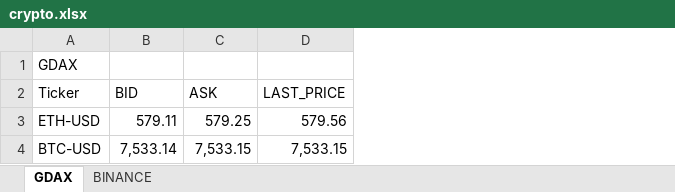
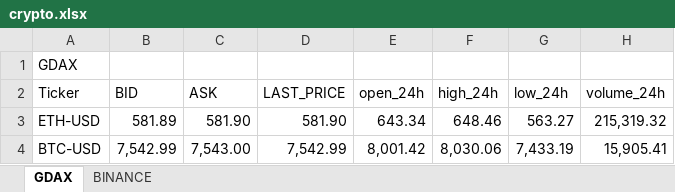
Before and after one commit to itsff/crypto-rtd, an Excel workbook: doc/crypto.xlsx, sheet GDAX, drawn as a sheet; values as stored, in another font and other column widths than the file's, no borders; table styles not drawn; the diff names each change by its address in the sheet, - before the commit and + after, or states it on an @@ line.

Commit message:
add open_24h, low_24h, high_24h, volume_24h to GDAX

```diff
--- a/doc/crypto.xlsx (sheet GDAX)
+++ b/doc/crypto.xlsx (sheet GDAX)
+column E (open_24h), rows 3-4: 643.34 | 8,001.42
+column F (high_24h), rows 3-4: 648.46 | 8,030.06
+column G (low_24h), rows 3-4: 563.27 | 7,433.19
+column H (volume_24h), rows 3-4: 215,319.32 | 15,905.41
-B3 (BID): 579.11
+B3 (BID): 581.89
-C3 (ASK): 579.25
+C3 (ASK): 581.90
-D3 (LAST_PRICE): 579.56
+D3 (LAST_PRICE): 581.90
-B4 (BID): 7,533.14
+B4 (BID): 7,542.99
-C4 (ASK): 7,533.15
+C4 (ASK): 7,543.00
-D4 (LAST_PRICE): 7,533.15
+D4 (LAST_PRICE): 7,542.99
```
Also changed, not shown: sheet BINANCE, 1 other file.
